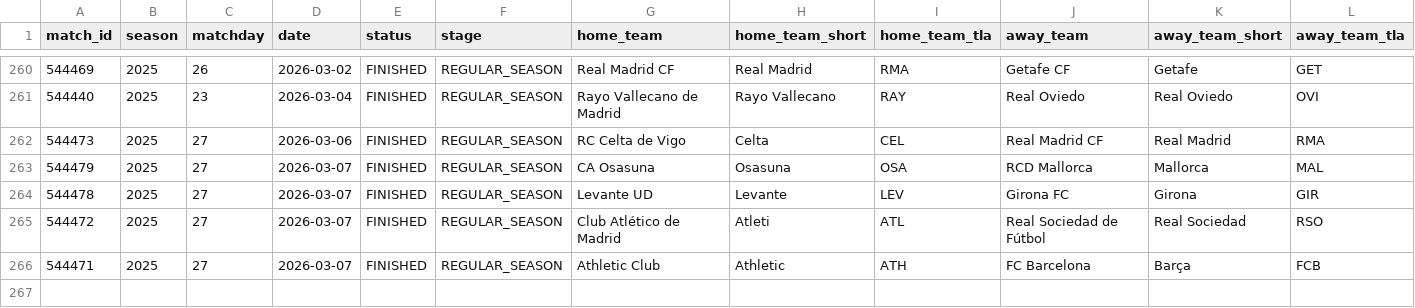
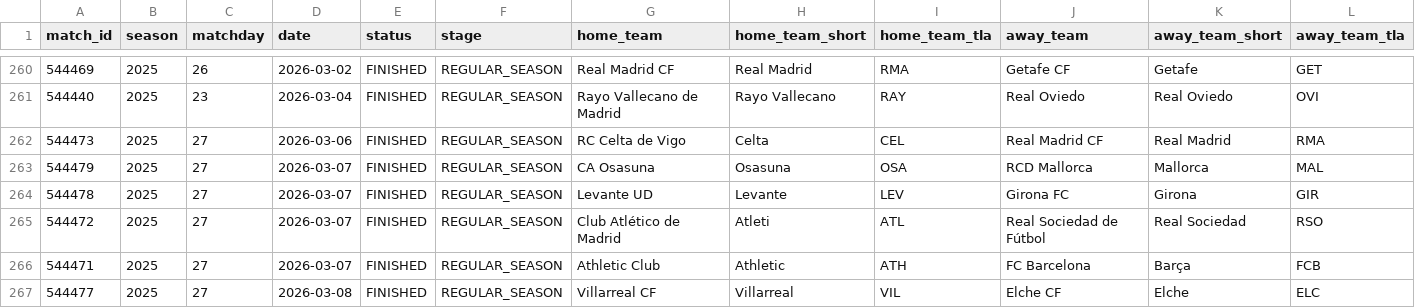
Before and after one commit to LemrissDevOrga/match-analytics, a CSV file: data/processed/laliga/laliga_2025.csv, drawn as a sheet; only a part is shown, gaps mark what is left out; rows hold the shown columns only; the diff names each change by its address in the sheet, - before the commit and + after, or states it on an @@ line.

```diff
--- a/data/processed/laliga/laliga_2025.csv
+++ b/data/processed/laliga/laliga_2025.csv
+row 267: 544477 | 2025 | 27 | 2026-03-08 | FINISHED | REGULAR_SEASON | Villarreal CF | Villarreal | VIL | Elche CF | Elche | ELC
```
Also changed, not shown: data/analytics/eredivisie/eredivisie_2025_team_stats.csv, data/analytics/laliga/laliga_2025_team_stats.csv, 11 other files.
